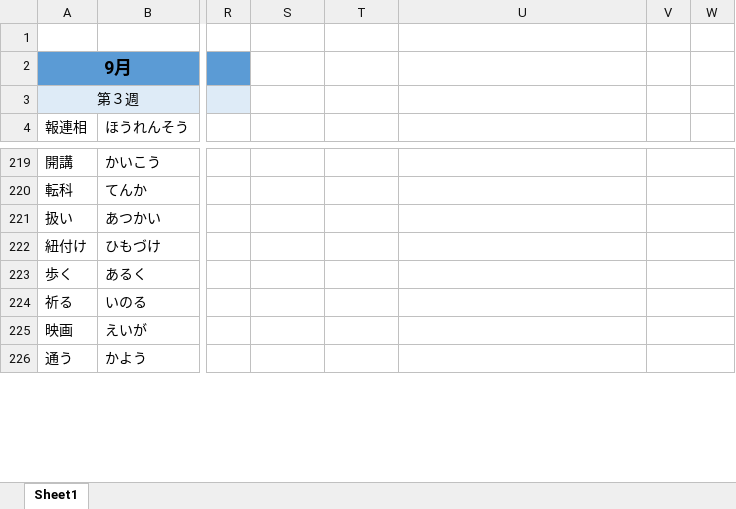
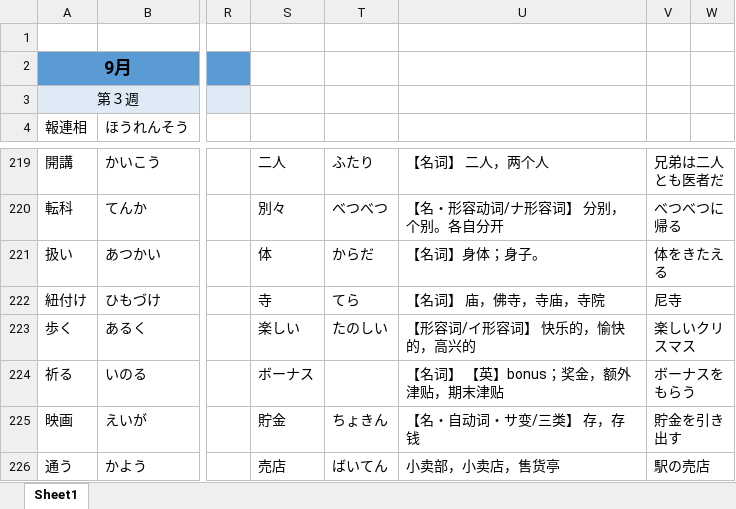
Before and after one commit to smh2274/Japan, an Excel workbook: 日本語単語.xlsx, sheet Sheet1, drawn as a sheet; only a part is shown, gaps mark what is left out; values as stored, in another font and other column widths than the file's, no borders; the diff covers the shown part only; the diff names each change by its address in the sheet, - before the commit and + after, or states it on an @@ line.

```diff
--- a/日本語単語.xlsx (sheet Sheet1)
+++ b/日本語単語.xlsx (sheet Sheet1)
-S219: (empty)
+S219: 二人
-T219: (empty)
+T219: ふたり
-U219: (empty)
+U219: 【名词】 二人，两个人
-V219: (empty)
+V219: 兄弟は二人とも医者だ
-S220: (empty)
+S220: 別々
-T220: (empty)
+T220: べつべつ
-U220: (empty)
+U220: 【名・形容动词/ナ形容词】 分别，个别。各自分开
-V220: (empty)
+V220: べつべつに帰る
-S221: (empty)
+S221: 体
-T221: (empty)
+T221: からだ
-U221: (empty)
+U221: 【名词】身体；身子。
-V221: (empty)
+V221: 体をきたえる
-S222: (empty)
+S222: 寺
-T222: (empty)
+T222: てら
-U222: (empty)
+U222: 【名词】 庙，佛寺，寺庙，寺院
-V222: (empty)
+V222: 尼寺
-S223: (empty)
+S223: 楽しい
-T223: (empty)
+T223: たのしい
-U223: (empty)
+U223: 【形容词/イ形容词】 快乐的，愉快的，高兴的
-V223: (empty)
+V223: 楽しいクリスマス
-S224: (empty)
+S224: ボーナス
-U224: (empty)
+U224: 【名词】 【英】bonus；奖金，额外津贴，期末津贴
-V224: (empty)
+V224: ボーナスをもらう
-S225: (empty)
+S225: 貯金
-T225: (empty)
+T225: ちょきん
-U225: (empty)
+U225: 【名・自动词・サ变/三类】 存，存钱
-V225: (empty)
+V225: 貯金を引き出す
-S226: (empty)
+S226: 売店
-T226: (empty)
+T226: ばいてん
-U226: (empty)
+U226: 小卖部，小卖店，售货亭
-V226: (empty)
+V226: 駅の売店
```
Also changed, not shown: 70 edited cells elsewhere in this sheet.
